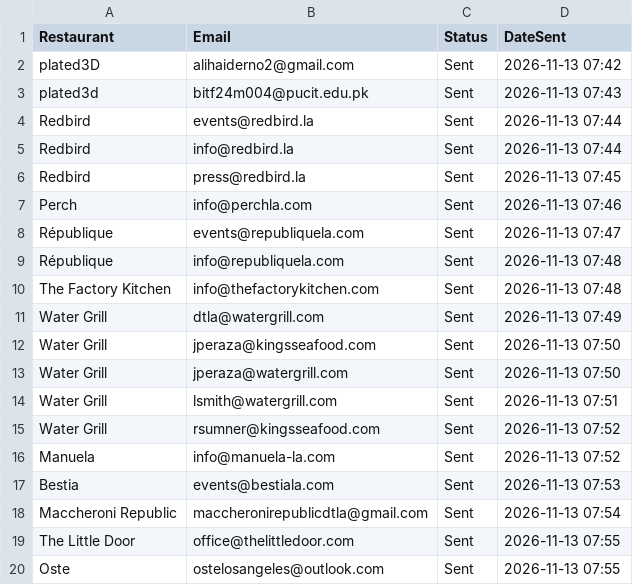
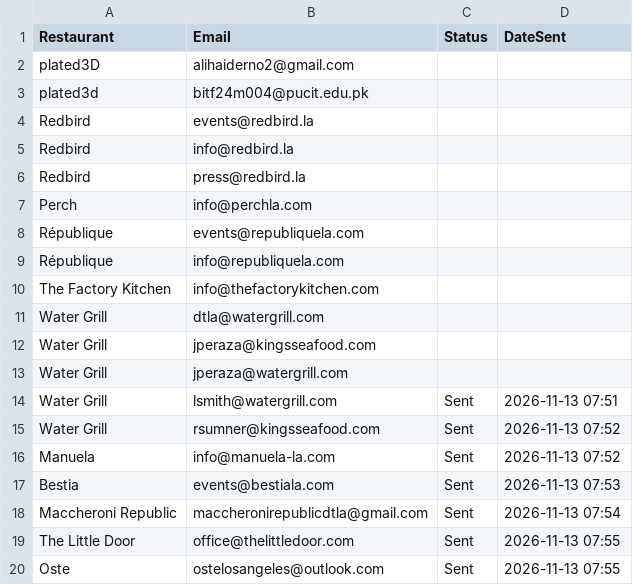
Before and after one commit to alihaiderno2/mailBot, a CSV file: contacts.csv, drawn as a sheet.

Commit message:
Clean up contacts.csv by removing DateSent column
Removed timestamps from the contacts CSV file.

```diff
--- a/contacts.csv
+++ b/contacts.csv
@@ -1,14 +1,14 @@
 Restaurant,Email,Status,DateSent
-plated3D,alihaiderno2@gmail.com,Sent,2026-11-13 07:42
-plated3d,bitf24m004@pucit.edu.pk,Sent,2026-11-13 07:43
-Redbird,events@redbird.la,Sent,2026-11-13 07:44
-Redbird,info@redbird.la,Sent,2026-11-13 07:44
-Redbird,press@redbird.la,Sent,2026-11-13 07:45
-Perch,info@perchla.com,Sent,2026-11-13 07:46
-République,events@republiquela.com,Sent,2026-11-13 07:47
-République,info@republiquela.com,Sent,2026-11-13 07:48
-The Factory Kitchen,info@thefactorykitchen.com,Sent,2026-11-13 07:48
-Water Grill,dtla@watergrill.com,Sent,2026-11-13 07:49
-Water Grill,jperaza@kingsseafood.com,Sent,2026-11-13 07:50
-Water Grill,jperaza@watergrill.com,Sent,2026-11-13 07:50
+plated3D,alihaiderno2@gmail.com
+plated3d,bitf24m004@pucit.edu.pk
+Redbird,events@redbird.la
+Redbird,info@redbird.la
+Redbird,press@redbird.la
+Perch,info@perchla.com
+République,events@republiquela.com
+République,info@republiquela.com
+The Factory Kitchen,info@thefactorykitchen.com
+Water Grill,dtla@watergrill.com
+Water Grill,jperaza@kingsseafood.com
+Water Grill,jperaza@watergrill.com
 Water Grill,lsmith@watergrill.com,Sent,2026-11-13 07:51
```
